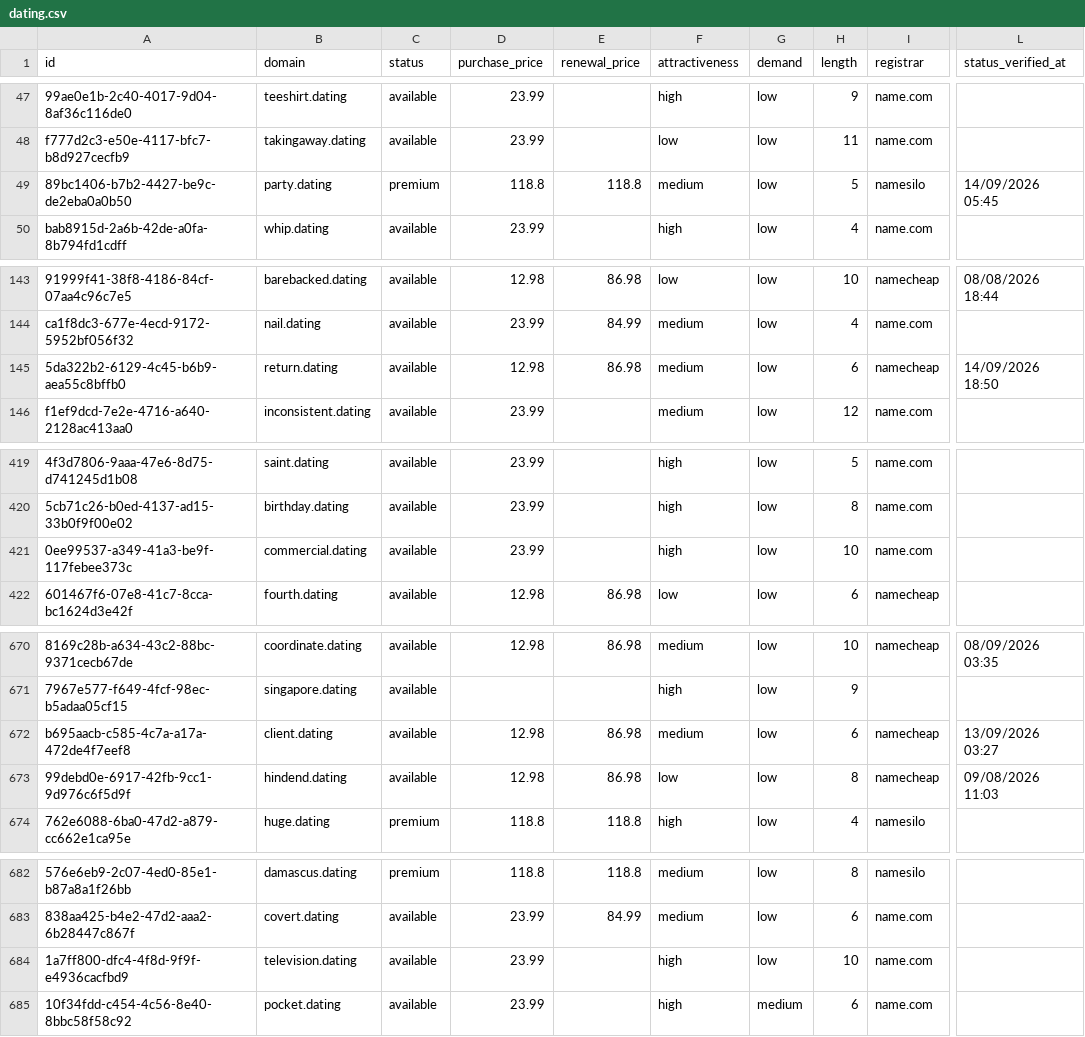
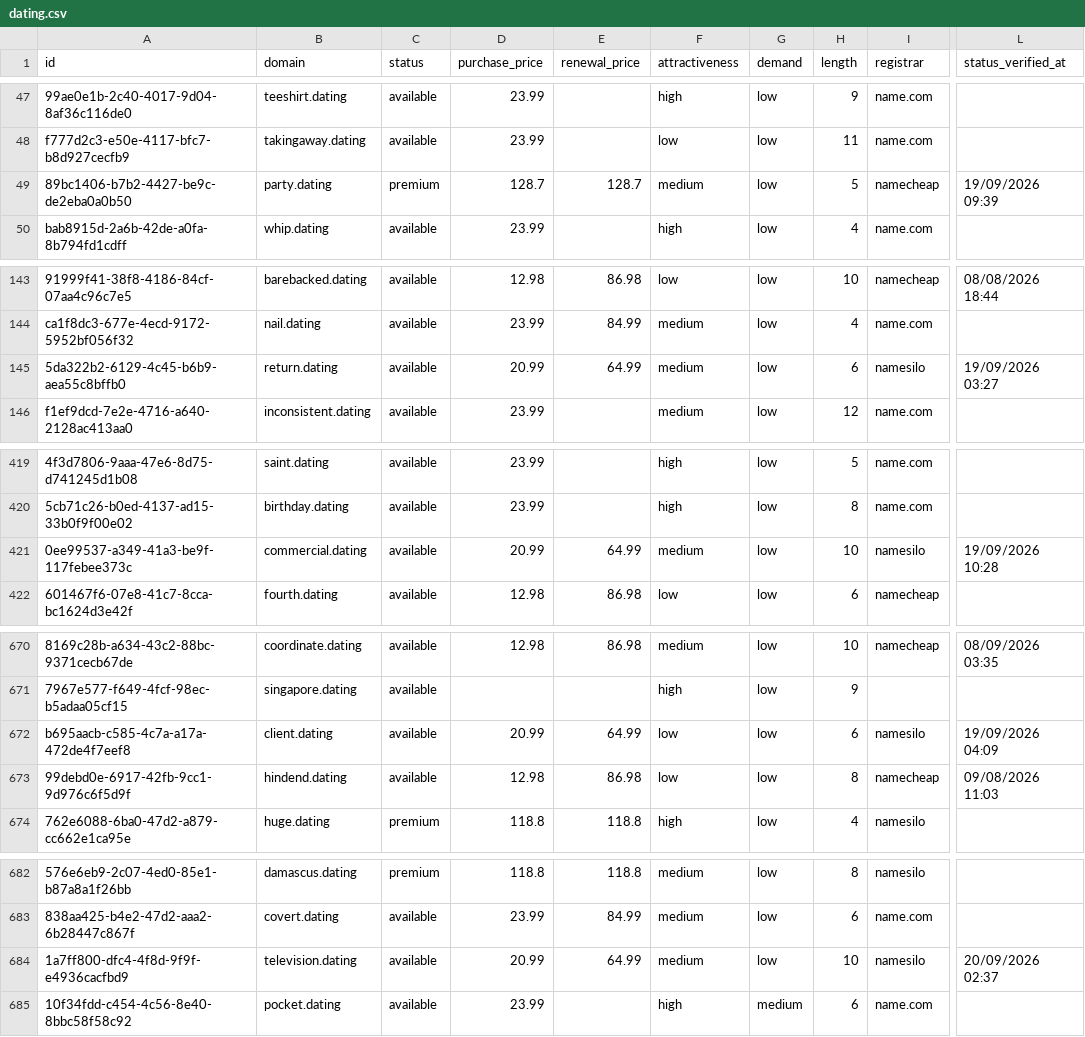
Before and after one commit to UniqueDomains/dating-oneword-domains, a CSV file: dating.csv, drawn as a sheet; only a part is shown, gaps mark what is left out; the diff covers the shown part only; the diff names each change by its address in the sheet, - before the commit and + after, or states it on an @@ line.

```diff
--- a/dating.csv
+++ b/dating.csv
-D49 (purchase_price): 118.8
+D49 (purchase_price): 128.7
-E49 (renewal_price): 118.8
+E49 (renewal_price): 128.7
-I49 (registrar): namesilo
+I49 (registrar): namecheap
-L49 (status_verified_at): 14/09/2026 05:45
+L49 (status_verified_at): 19/09/2026 09:39
-D145 (purchase_price): 12.98
+D145 (purchase_price): 20.99
-E145 (renewal_price): 86.98
+E145 (renewal_price): 64.99
-I145 (registrar): namecheap
+I145 (registrar): namesilo
-L145 (status_verified_at): 14/09/2026 18:50
+L145 (status_verified_at): 19/09/2026 03:27
-D421 (purchase_price): 23.99
+D421 (purchase_price): 20.99
-E421 (renewal_price): (empty)
+E421 (renewal_price): 64.99
-F421 (attractiveness): high
+F421 (attractiveness): medium
-I421 (registrar): name.com
+I421 (registrar): namesilo
-L421 (status_verified_at): (empty)
+L421 (status_verified_at): 19/09/2026 10:28
-D672 (purchase_price): 12.98
+D672 (purchase_price): 20.99
-E672 (renewal_price): 86.98
+E672 (renewal_price): 64.99
-F672 (attractiveness): medium
+F672 (attractiveness): low
-I672 (registrar): namecheap
+I672 (registrar): namesilo
-L672 (status_verified_at): 13/09/2026 03:27
+L672 (status_verified_at): 19/09/2026 04:09
-D684 (purchase_price): 23.99
+D684 (purchase_price): 20.99
-E684 (renewal_price): (empty)
+E684 (renewal_price): 64.99
-F684 (attractiveness): high
+F684 (attractiveness): medium
-I684 (registrar): name.com
+I684 (registrar): namesilo
-L684 (status_verified_at): (empty)
+L684 (status_verified_at): 20/09/2026 02:37
```
Also changed, not shown: 80 edited cells elsewhere in this file, 4 other files.
